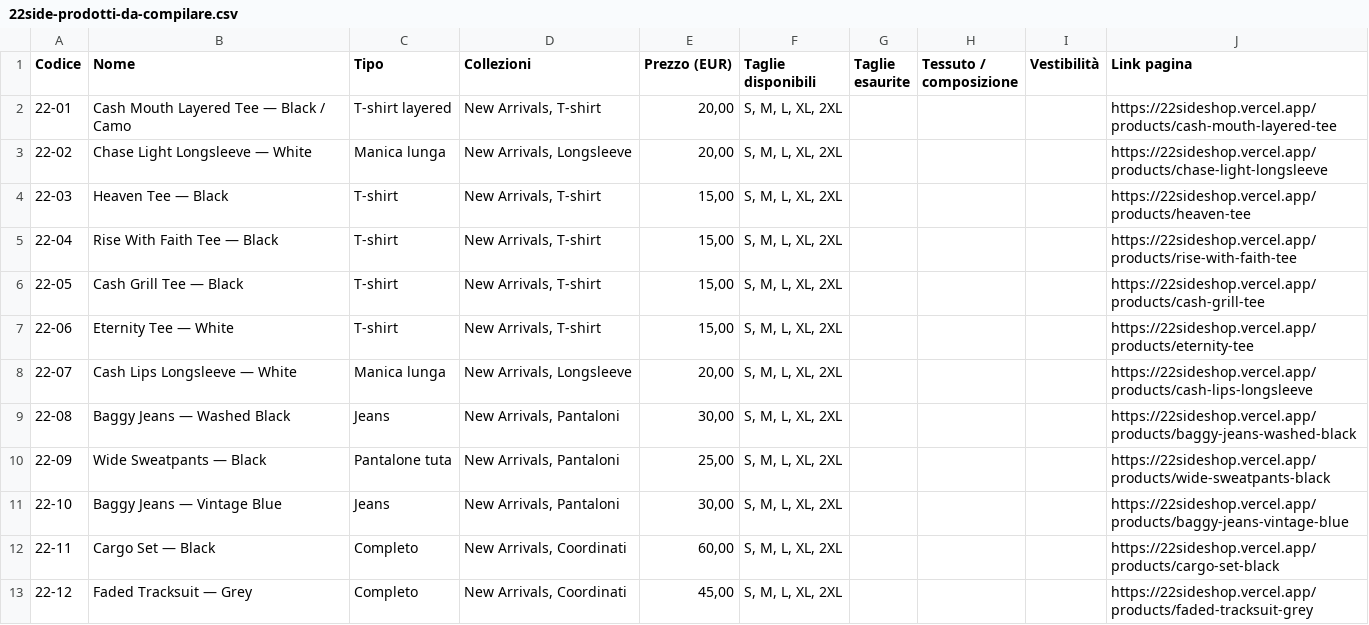
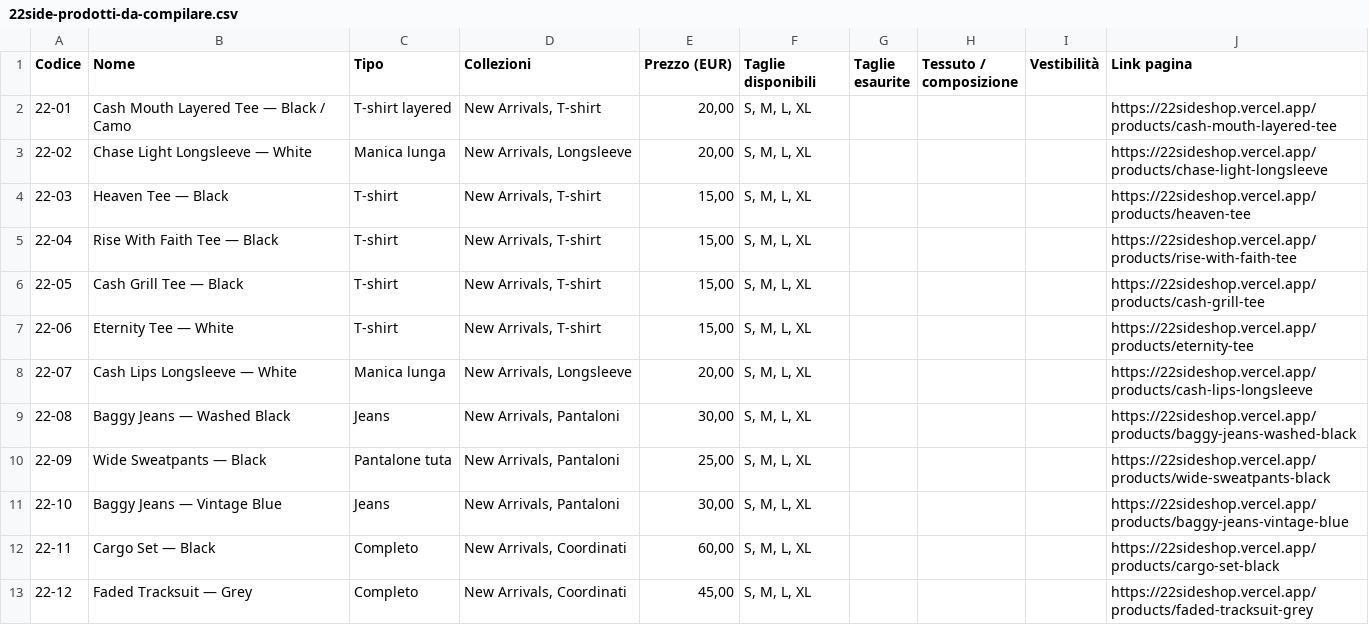
Before and after one commit to acanfora78/22sideshop, a CSV file: exports/22side-prodotti-da-compilare.csv, drawn as a sheet.

```diff
--- a/exports/22side-prodotti-da-compilare.csv
+++ b/exports/22side-prodotti-da-compilare.csv
@@ -1,13 +1,13 @@
 Codice;Nome;Tipo;Collezioni;Prezzo (EUR);Taglie disponibili;Taglie esaurite;Tessuto / composizione;Vestibilità;Link pagina
-22-01;Cash Mouth Layered Tee — Black / Camo;T-shirt layered;New Arrivals, T-shirt;20,00;S, M, L, XL, 2XL;;;;https://22sideshop.vercel.app/products/cash-mouth-layered-tee
-22-02;Chase Light Longsleeve — White;Manica lunga;New Arrivals, Longsleeve;20,00;S, M, L, XL, 2XL;;;;https://22sideshop.vercel.app/products/chase-light-longsleeve
-22-03;Heaven Tee — Black;T-shirt;New Arrivals, T-shirt;15,00;S, M, L, XL, 2XL;;;;https://22sideshop.vercel.app/products/heaven-tee
-22-04;Rise With Faith Tee — Black;T-shirt;New Arrivals, T-shirt;15,00;S, M, L, XL, 2XL;;;;https://22sideshop.vercel.app/products/rise-with-faith-tee
-22-05;Cash Grill Tee — Black;T-shirt;New Arrivals, T-shirt;15,00;S, M, L, XL, 2XL;;;;https://22sideshop.vercel.app/products/cash-grill-tee
-22-06;Eternity Tee — White;T-shirt;New Arrivals, T-shirt;15,00;S, M, L, XL, 2XL;;;;https://22sideshop.vercel.app/products/eternity-tee
-22-07;Cash Lips Longsleeve — White;Manica lunga;New Arrivals, Longsleeve;20,00;S, M, L, XL, 2XL;;;;https://22sideshop.vercel.app/products/cash-lips-longsleeve
-22-08;Baggy Jeans — Washed Black;Jeans;New Arrivals, Pantaloni;30,00;S, M, L, XL, 2XL;;;;https://22sideshop.vercel.app/products/baggy-jeans-washed-black
-22-09;Wide Sweatpants — Black;Pantalone tuta;New Arrivals, Pantaloni;25,00;S, M, L, XL, 2XL;;;;https://22sideshop.vercel.app/products/wide-sweatpants-black
-22-10;Baggy Jeans — Vintage Blue;Jeans;New Arrivals, Pantaloni;30,00;S, M, L, XL, 2XL;;;;https://22sideshop.vercel.app/products/baggy-jeans-vintage-blue
-22-11;Cargo Set — Black;Completo;New Arrivals, Coordinati;60,00;S, M, L, XL, 2XL;;;;https://22sideshop.vercel.app/products/cargo-set-black
-22-12;Faded Tracksuit — Grey;Completo;New Arrivals, Coordinati;45,00;S, M, L, XL, 2XL;;;;https://22sideshop.vercel.app/products/faded-tracksuit-grey
+22-01;Cash Mouth Layered Tee — Black / Camo;T-shirt layered;New Arrivals, T-shirt;20,00;S, M, L, XL;;;;https://22sideshop.vercel.app/products/cash-mouth-layered-tee
+22-02;Chase Light Longsleeve — White;Manica lunga;New Arrivals, Longsleeve;20,00;S, M, L, XL;;;;https://22sideshop.vercel.app/products/chase-light-longsleeve
+22-03;Heaven Tee — Black;T-shirt;New Arrivals, T-shirt;15,00;S, M, L, XL;;;;https://22sideshop.vercel.app/products/heaven-tee
+22-04;Rise With Faith Tee — Black;T-shirt;New Arrivals, T-shirt;15,00;S, M, L, XL;;;;https://22sideshop.vercel.app/products/rise-with-faith-tee
+22-05;Cash Grill Tee — Black;T-shirt;New Arrivals, T-shirt;15,00;S, M, L, XL;;;;https://22sideshop.vercel.app/products/cash-grill-tee
+22-06;Eternity Tee — White;T-shirt;New Arrivals, T-shirt;15,00;S, M, L, XL;;;;https://22sideshop.vercel.app/products/eternity-tee
+22-07;Cash Lips Longsleeve — White;Manica lunga;New Arrivals, Longsleeve;20,00;S, M, L, XL;;;;https://22sideshop.vercel.app/products/cash-lips-longsleeve
+22-08;Baggy Jeans — Washed Black;Jeans;New Arrivals, Pantaloni;30,00;S, M, L, XL;;;;https://22sideshop.vercel.app/products/baggy-jeans-washed-black
+22-09;Wide Sweatpants — Black;Pantalone tuta;New Arrivals, Pantaloni;25,00;S, M, L, XL;;;;https://22sideshop.vercel.app/products/wide-sweatpants-black
+22-10;Baggy Jeans — Vintage Blue;Jeans;New Arrivals, Pantaloni;30,00;S, M, L, XL;;;;https://22sideshop.vercel.app/products/baggy-jeans-vintage-blue
+22-11;Cargo Set — Black;Completo;New Arrivals, Coordinati;60,00;S, M, L, XL;;;;https://22sideshop.vercel.app/products/cargo-set-black
+22-12;Faded Tracksuit — Grey;Completo;New Arrivals, Coordinati;45,00;S, M, L, XL;;;;https://22sideshop.vercel.app/products/faded-tracksuit-grey
```
Also changed, not shown: exports/22side-prodotti-shopify.csv, 2 other files.
